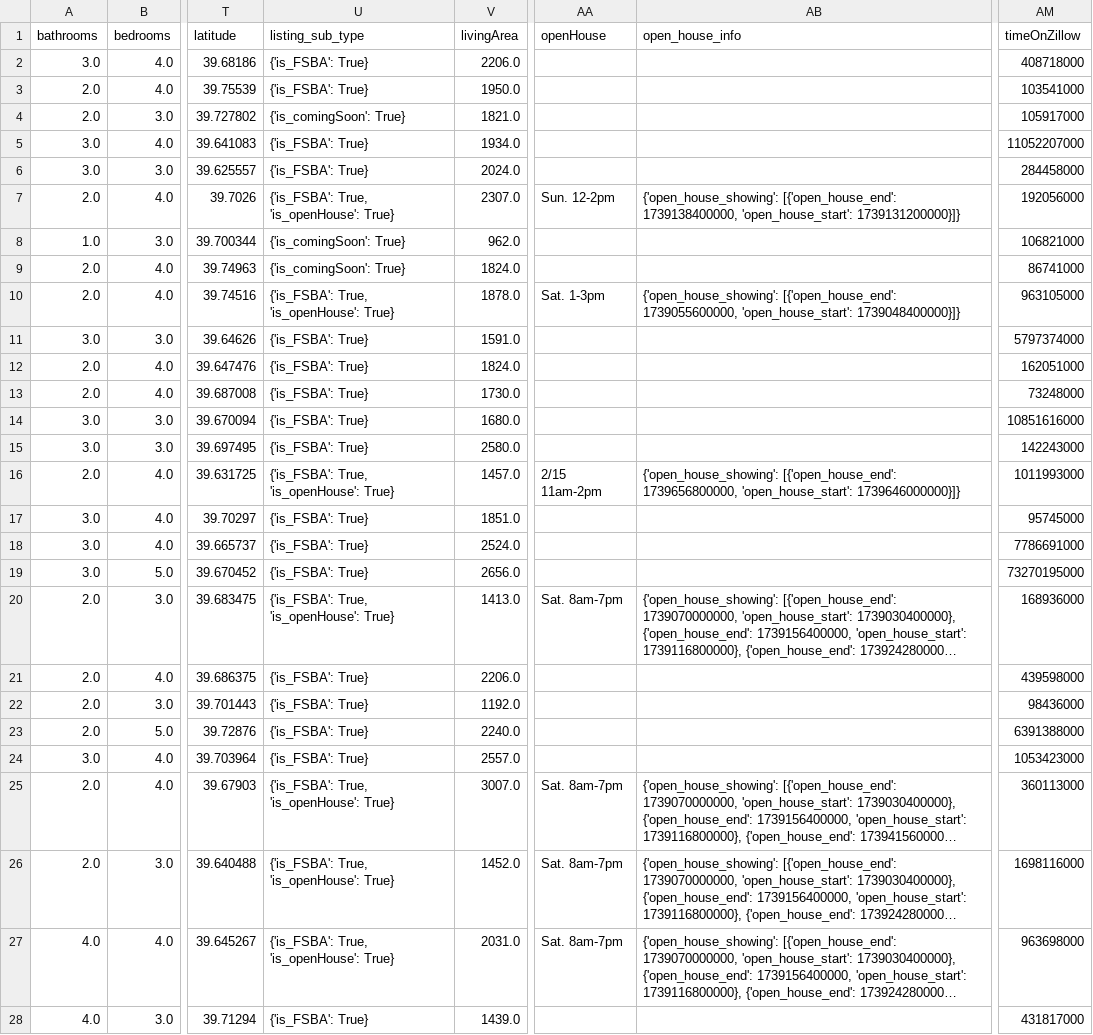
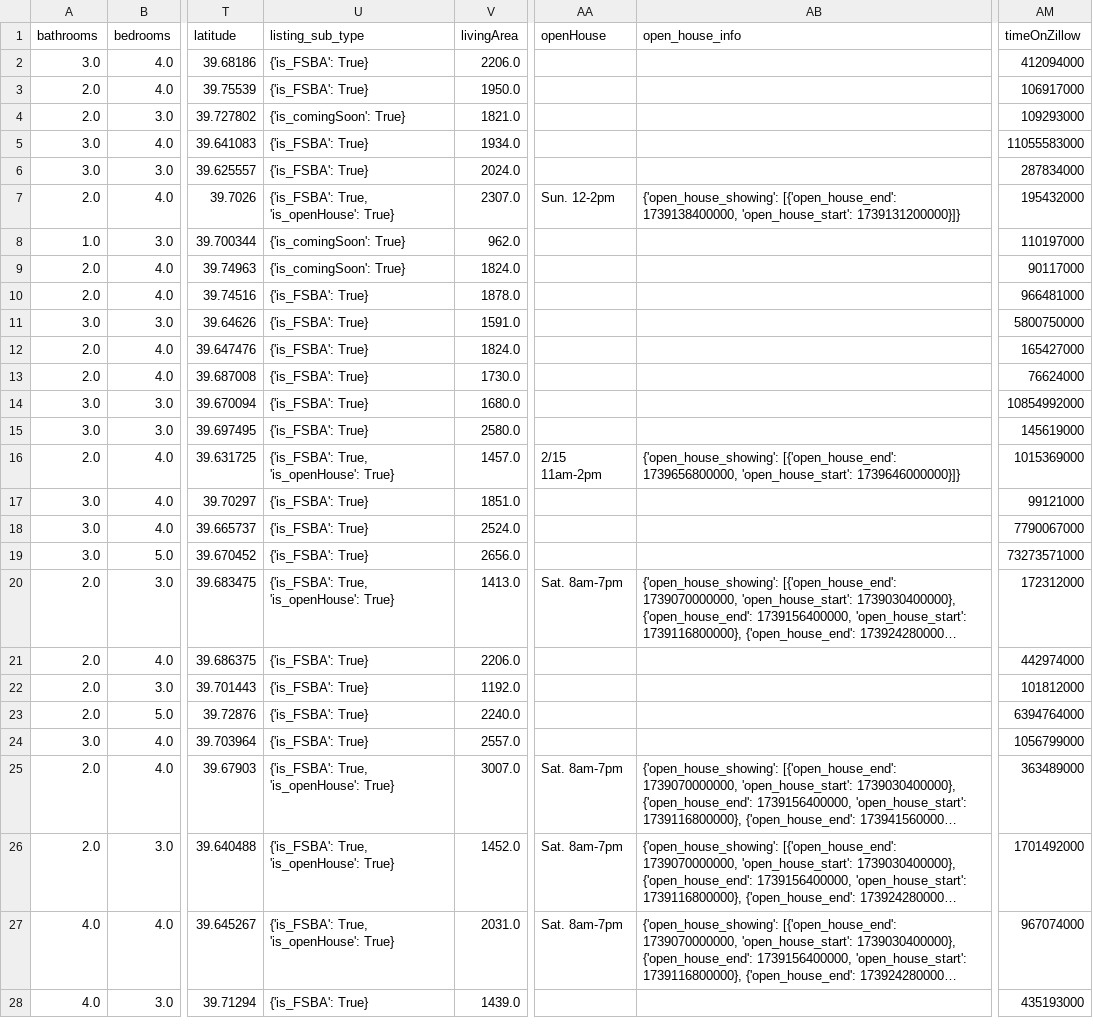
Before and after one commit to majway27/moving, a CSV file: residence/own/own_results/aurora_co-Sale.csv, drawn as a sheet; only a part is shown, gaps mark what is left out; long unchanged cells end in …; the diff covers the shown part only; the diff names each change by its address in the sheet, - before the commit and + after, or states it on an @@ line.

```diff
--- a/residence/own/own_results/aurora_co-Sale.csv
+++ b/residence/own/own_results/aurora_co-Sale.csv
-AM2 (timeOnZillow): 408718000
+AM2 (timeOnZillow): 412094000
-AM3 (timeOnZillow): 103541000
+AM3 (timeOnZillow): 106917000
-AM4 (timeOnZillow): 105917000
+AM4 (timeOnZillow): 109293000
-AM5 (timeOnZillow): 11052207000
+AM5 (timeOnZillow): 11055583000
-AM6 (timeOnZillow): 284458000
+AM6 (timeOnZillow): 287834000
-AM7 (timeOnZillow): 192056000
+AM7 (timeOnZillow): 195432000
-AM8 (timeOnZillow): 106821000
+AM8 (timeOnZillow): 110197000
-AM9 (timeOnZillow): 86741000
+AM9 (timeOnZillow): 90117000
-U10 (listing_sub_type): {'is_FSBA': True, 'is_openHouse': True}
+U10 (listing_sub_type): {'is_FSBA': True}
-AA10 (openHouse): Sat. 1-3pm
+AA10 (openHouse): (empty)
-AB10 (open_house_info): {'open_house_showing': [{'open_house_end': 1739055600000, 'open_house_start': 1739048400000}]}
+AB10 (open_house_info): (empty)
-AM10 (timeOnZillow): 963105000
+AM10 (timeOnZillow): 966481000
-AM11 (timeOnZillow): 5797374000
+AM11 (timeOnZillow): 5800750000
-AM12 (timeOnZillow): 162051000
+AM12 (timeOnZillow): 165427000
-AM13 (timeOnZillow): 73248000
+AM13 (timeOnZillow): 76624000
-AM14 (timeOnZillow): 10851616000
+AM14 (timeOnZillow): 10854992000
-AM15 (timeOnZillow): 142243000
+AM15 (timeOnZillow): 145619000
-AM16 (timeOnZillow): 1011993000
+AM16 (timeOnZillow): 1015369000
-AM17 (timeOnZillow): 95745000
+AM17 (timeOnZillow): 99121000
-AM18 (timeOnZillow): 7786691000
+AM18 (timeOnZillow): 7790067000
-AM19 (timeOnZillow): 73270195000
+AM19 (timeOnZillow): 73273571000
-AM20 (timeOnZillow): 168936000
+AM20 (timeOnZillow): 172312000
-AM21 (timeOnZillow): 439598000
+AM21 (timeOnZillow): 442974000
-AM22 (timeOnZillow): 98436000
+AM22 (timeOnZillow): 101812000
-AM23 (timeOnZillow): 6391388000
+AM23 (timeOnZillow): 6394764000
-AM24 (timeOnZillow): 1053423000
+AM24 (timeOnZillow): 1056799000
-AM25 (timeOnZillow): 360113000
+AM25 (timeOnZillow): 363489000
-AM26 (timeOnZillow): 1698116000
+AM26 (timeOnZillow): 1701492000
-AM27 (timeOnZillow): 963698000
+AM27 (timeOnZillow): 967074000
-AM28 (timeOnZillow): 431817000
+AM28 (timeOnZillow): 435193000
```
Also changed, not shown: 14 edited cells elsewhere in this file, residence/own/own_results/aurora_co-Sale_filtered.csv, residence/rent/rent_results/aurora_co-Rent.csv, 9 other files.
